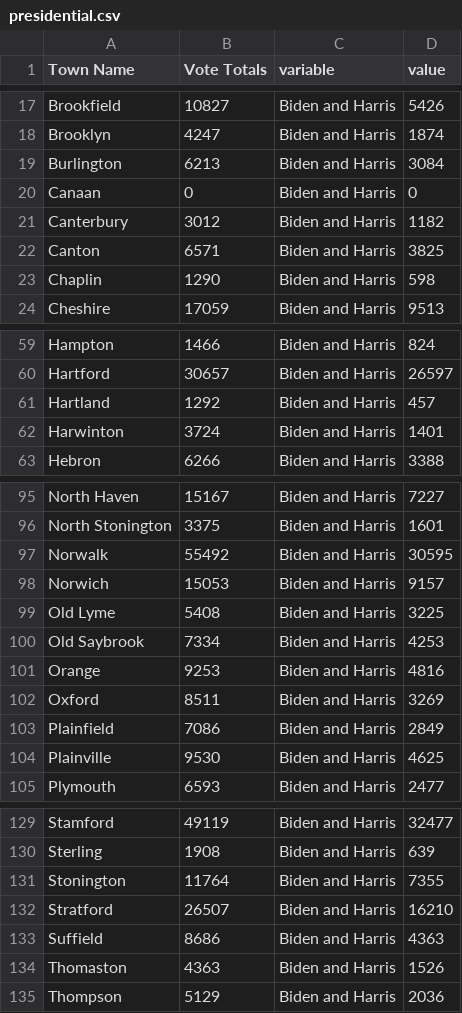
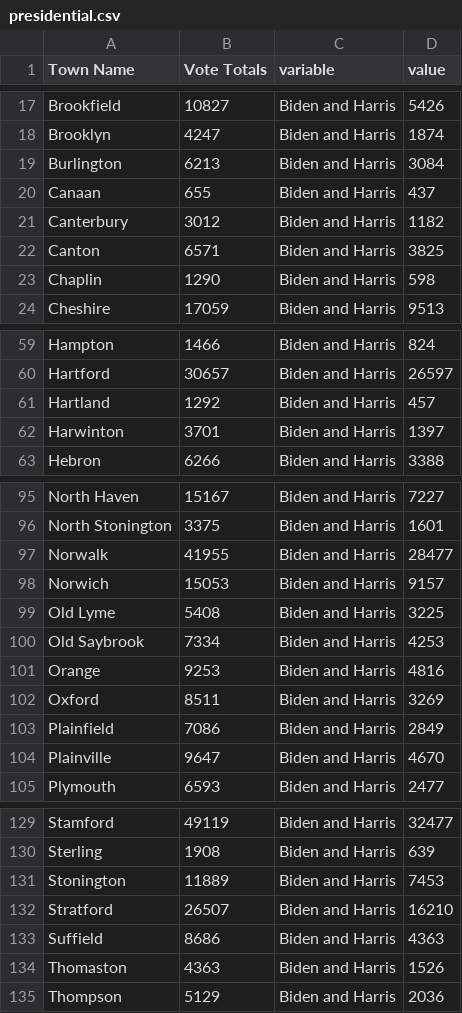
Before and after one commit to kpananjady/my-portfolio2, a CSV file: src/data/election_2020/presidential.csv, drawn as a sheet; only a part is shown, gaps mark what is left out; the diff covers the shown part only.

```diff
--- a/src/data/election_2020/presidential.csv
+++ b/src/data/election_2020/presidential.csv
@@ -19,3 +19,3 @@ Brooklyn,4247,Biden and Harris,1874
 Burlington,6213,Biden and Harris,3084
-Canaan,0,Biden and Harris,0
+Canaan,655,Biden and Harris,437
 Canterbury,3012,Biden and Harris,1182
@@ -61,3 +61,3 @@ Hartford,30657,Biden and Harris,26597
 Hartland,1292,Biden and Harris,457
-Harwinton,3724,Biden and Harris,1401
+Harwinton,3701,Biden and Harris,1397
 Hebron,6266,Biden and Harris,3388
@@ -96,3 +96,3 @@ North Haven,15167,Biden and Harris,7227
 North Stonington,3375,Biden and Harris,1601
-Norwalk,55492,Biden and Harris,30595
+Norwalk,41955,Biden and Harris,28477
 Norwich,15053,Biden and Harris,9157
@@ -103,3 +103,3 @@ Oxford,8511,Biden and Harris,3269
 Plainfield,7086,Biden and Harris,2849
-Plainville,9530,Biden and Harris,4625
+Plainville,9647,Biden and Harris,4670
 Plymouth,6593,Biden and Harris,2477
@@ -130,3 +130,3 @@ Stamford,49119,Biden and Harris,32477
 Sterling,1908,Biden and Harris,639
-Stonington,11764,Biden and Harris,7355
+Stonington,11889,Biden and Harris,7453
 Stratford,26507,Biden and Harris,16210
```
Also changed, not shown: 15 edited cells elsewhere in this file, src/data/election_2020/ct_state_house.csv, src/data/election_2020/ct_state_senate.csv, 15 other files.
